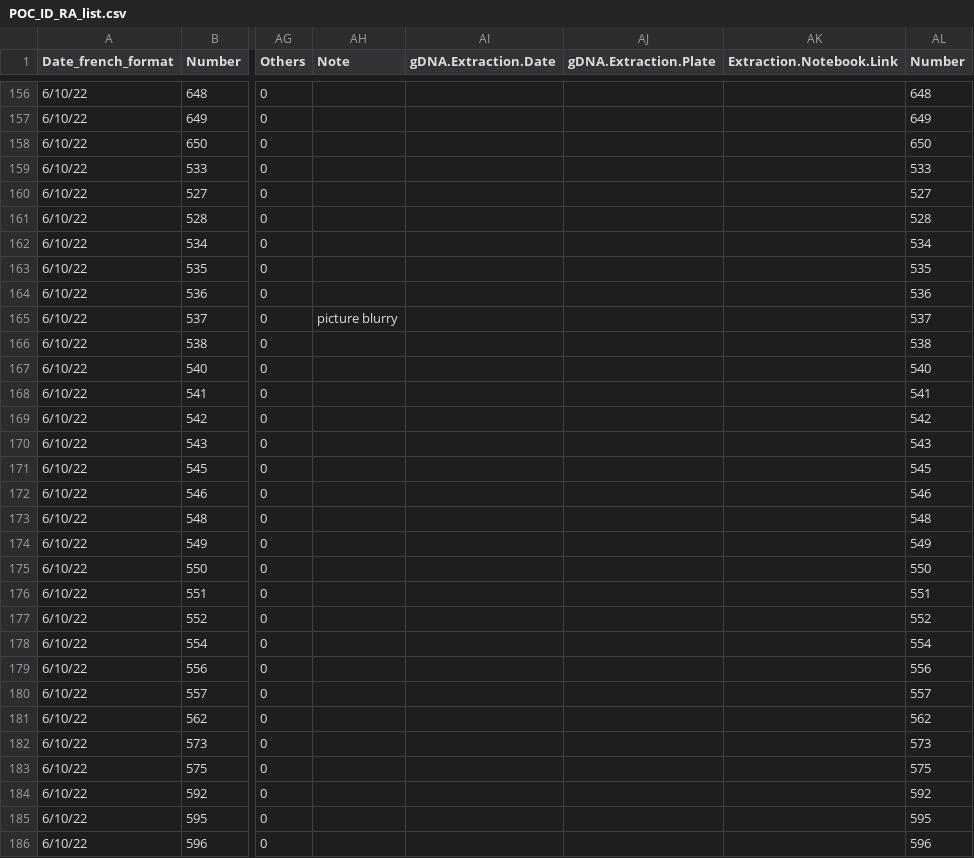
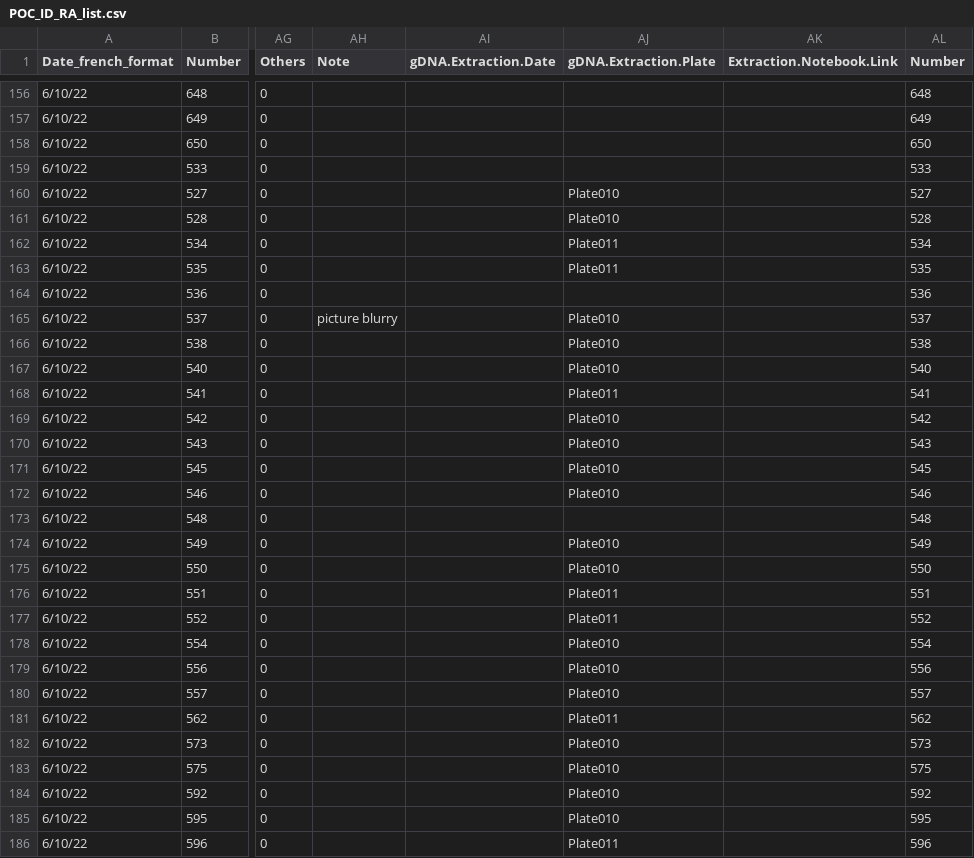
Before and after one commit to PierrickHarnay/Pocillopora-Lagoon-Abundance, a CSV file: Data/POC_ID_RA_list.csv, drawn as a sheet; only a part is shown, gaps mark what is left out; the diff covers the shown part only; the diff names each change by its address in the sheet, - before the commit and + after, or states it on an @@ line.

Commit message:
add plate data

```diff
--- a/Data/POC_ID_RA_list.csv
+++ b/Data/POC_ID_RA_list.csv
-AJ160:AJ161 (gDNA.Extraction.Plate): (empty)
+AJ160:AJ161 (gDNA.Extraction.Plate): Plate010
-AJ162:AJ163 (gDNA.Extraction.Plate): (empty)
+AJ162:AJ163 (gDNA.Extraction.Plate): Plate011
-AJ165:AJ167 (gDNA.Extraction.Plate): (empty)
+AJ165:AJ167 (gDNA.Extraction.Plate): Plate010
-AJ168 (gDNA.Extraction.Plate): (empty)
+AJ168 (gDNA.Extraction.Plate): Plate011
-AJ169:AJ172 (gDNA.Extraction.Plate): (empty)
+AJ169:AJ172 (gDNA.Extraction.Plate): Plate010
-AJ174:AJ175 (gDNA.Extraction.Plate): (empty)
+AJ174:AJ175 (gDNA.Extraction.Plate): Plate010
-AJ176:AJ177 (gDNA.Extraction.Plate): (empty)
+AJ176:AJ177 (gDNA.Extraction.Plate): Plate011
-AJ178:AJ180 (gDNA.Extraction.Plate): (empty)
+AJ178:AJ180 (gDNA.Extraction.Plate): Plate010
-AJ181 (gDNA.Extraction.Plate): (empty)
+AJ181 (gDNA.Extraction.Plate): Plate011
-AJ182:AJ185 (gDNA.Extraction.Plate): (empty)
+AJ182:AJ185 (gDNA.Extraction.Plate): Plate010
-AJ186 (gDNA.Extraction.Plate): (empty)
+AJ186 (gDNA.Extraction.Plate): Plate011
```
Also changed, not shown: 153 edited cells elsewhere in this file.
